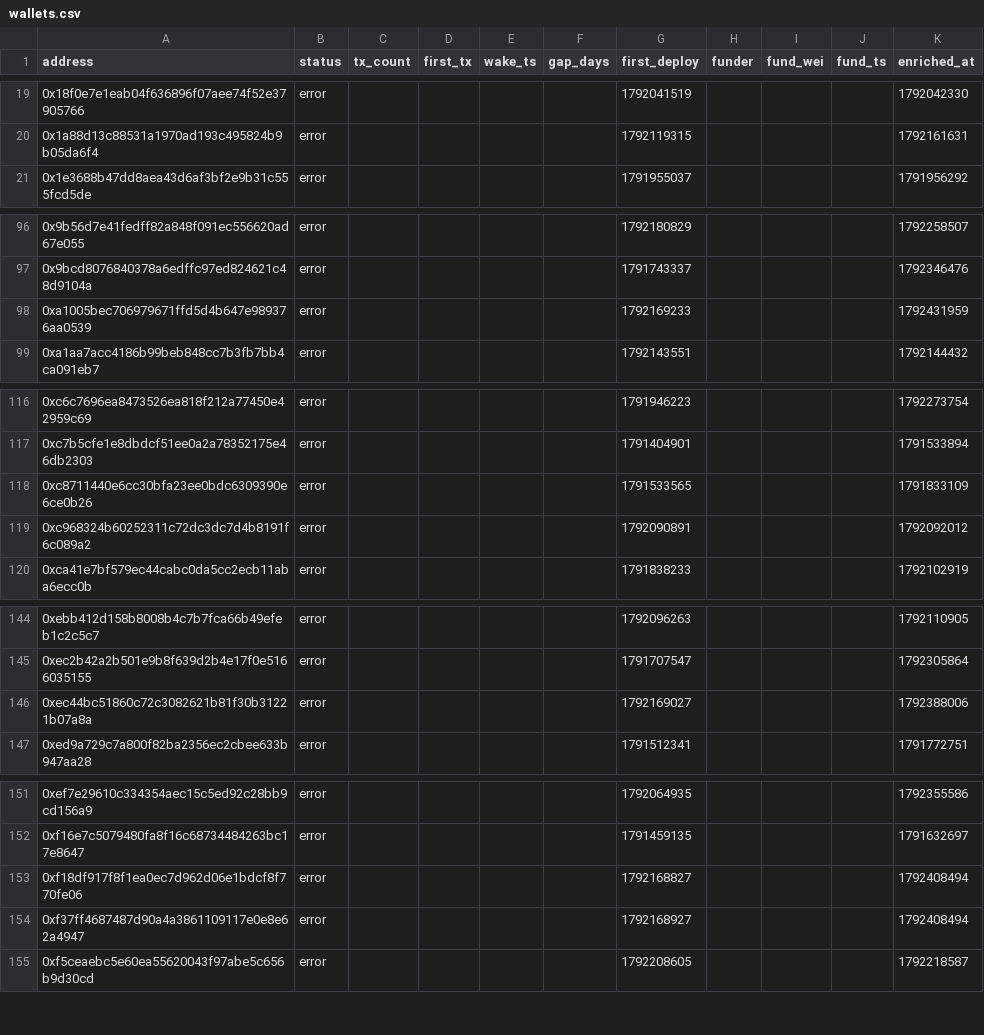
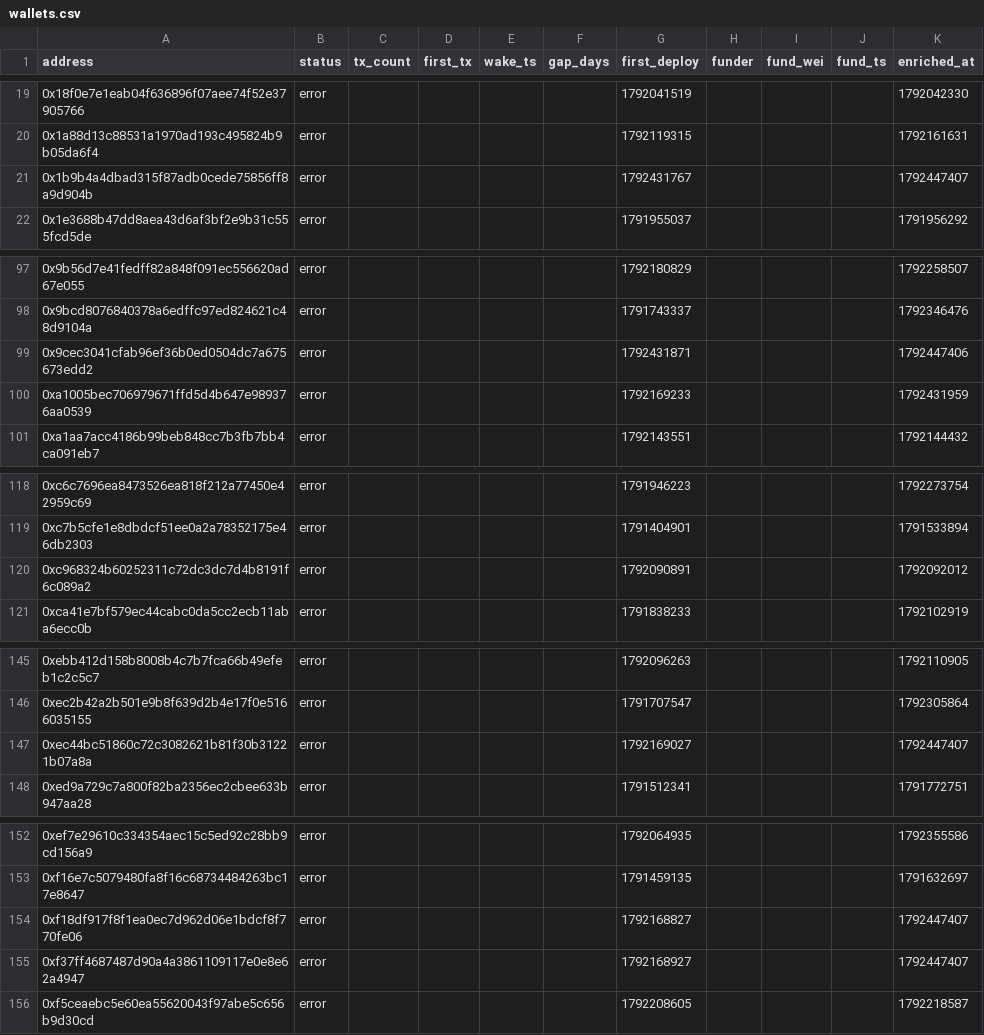
Before and after one commit to ashil13/early-hunter, a CSV file: data/wallets.csv, drawn as a sheet; only a part is shown, gaps mark what is left out.

```diff
--- a/data/wallets.csv
+++ b/data/wallets.csv
@@ -20,2 +20,3 @@ address,status,tx_count,first_tx,wake_ts,gap_days,first_deploy,funder,fund_wei,f
 0x1a88d13c88531a1970ad193c495824b9b05da6f4,error,,,,,1792119315,,,,1792161631
+0x1b9b4a4dbad315f87adb0cede75856ff8a9d904b,error,,,,,1792431767,,,,1792447407
 0x1e3688b47dd8aea43d6af3bf2e9b31c555fcd5de,error,,,,,1791955037,,,,1791956292
@@ -97,2 +98,3 @@ address,status,tx_count,first_tx,wake_ts,gap_days,first_deploy,funder,fund_wei,f
 0x9bcd8076840378a6edffc97ed824621c48d9104a,error,,,,,1791743337,,,,1792346476
+0x9cec3041cfab96ef36b0ed0504dc7a675673edd2,error,,,,,1792431871,,,,1792447406
 0xa1005bec706979671ffd5d4b647e989376aa0539,error,,,,,1792169233,,,,1792431959
@@ -117,3 +119,2 @@ address,status,tx_count,first_tx,wake_ts,gap_days,first_deploy,funder,fund_wei,f
 0xc7b5cfe1e8dbdcf51ee0a2a78352175e46db2303,error,,,,,1791404901,,,,1791533894
-0xc8711440e6cc30bfa23ee0bdc6309390e6ce0b26,error,,,,,1791533565,,,,1791833109
 0xc968324b60252311c72dc3dc7d4b8191f6c089a2,error,,,,,1792090891,,,,1792092012
@@ -145,3 +146,3 @@ address,status,tx_count,first_tx,wake_ts,gap_days,first_deploy,funder,fund_wei,f
 0xec2b42a2b501e9b8f639d2b4e17f0e5166035155,error,,,,,1791707547,,,,1792305864
-0xec44bc51860c72c3082621b81f30b31221b07a8a,error,,,,,1792169027,,,,1792388006
+0xec44bc51860c72c3082621b81f30b31221b07a8a,error,,,,,1792169027,,,,1792447407
 0xed9a729c7a800f82ba2356ec2cbee633b947aa28,error,,,,,1791512341,,,,1791772751
@@ -152,4 +153,4 @@ address,status,tx_count,first_tx,wake_ts,gap_days,first_deploy,funder,fund_wei,f
 0xf16e7c5079480fa8f16c68734484263bc17e8647,error,,,,,1791459135,,,,1791632697
-0xf18df917f8f1ea0ec7d962d06e1bdcf8f770fe06,error,,,,,1792168827,,,,1792408494
-0xf37ff4687487d90a4a3861109117e0e8e62a4947,error,,,,,1792168927,,,,1792408494
+0xf18df917f8f1ea0ec7d962d06e1bdcf8f770fe06,error,,,,,1792168827,,,,1792447407
+0xf37ff4687487d90a4a3861109117e0e8e62a4947,error,,,,,1792168927,,,,1792447407
 0xf5ceaebc5e60ea55620043f97abe5c656b9d30cd,error,,,,,1792208605,,,,1792218587
```
Also changed, not shown: data/candidates_seen.csv, 3 other files.
